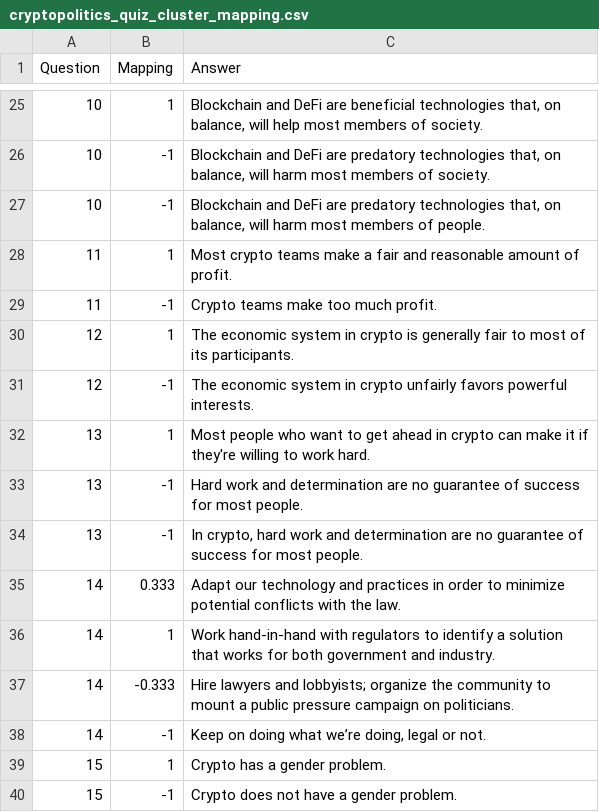
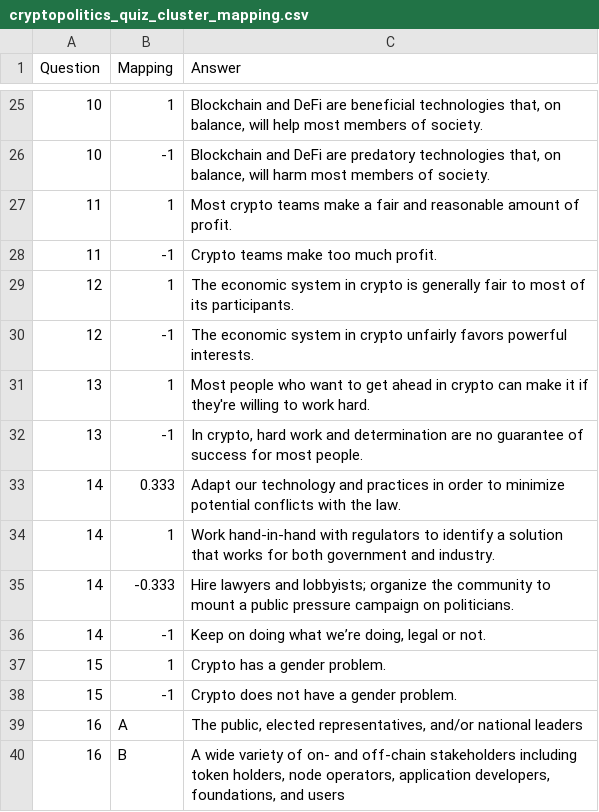
Before and after one commit to notchia/metagov, a CSV file: data/cryptopolitics_quiz_cluster_mapping.csv, drawn as a sheet; only a part is shown, gaps mark what is left out; the shorter side is filled out with more unchanged rows; the diff names each change by its address in the sheet, - before the commit and + after, or states it on an @@ line.

Commit message:
remove deprecated answers

```diff
--- a/data/cryptopolitics_quiz_cluster_mapping.csv
+++ b/data/cryptopolitics_quiz_cluster_mapping.csv
-row 27: 10 | -1 | Blockchain and DeFi are predatory technologies that, on balance, will harm most members of people.
-row 33: 13 | -1 | Hard work and determination are no guarantee of success for most people.
```
